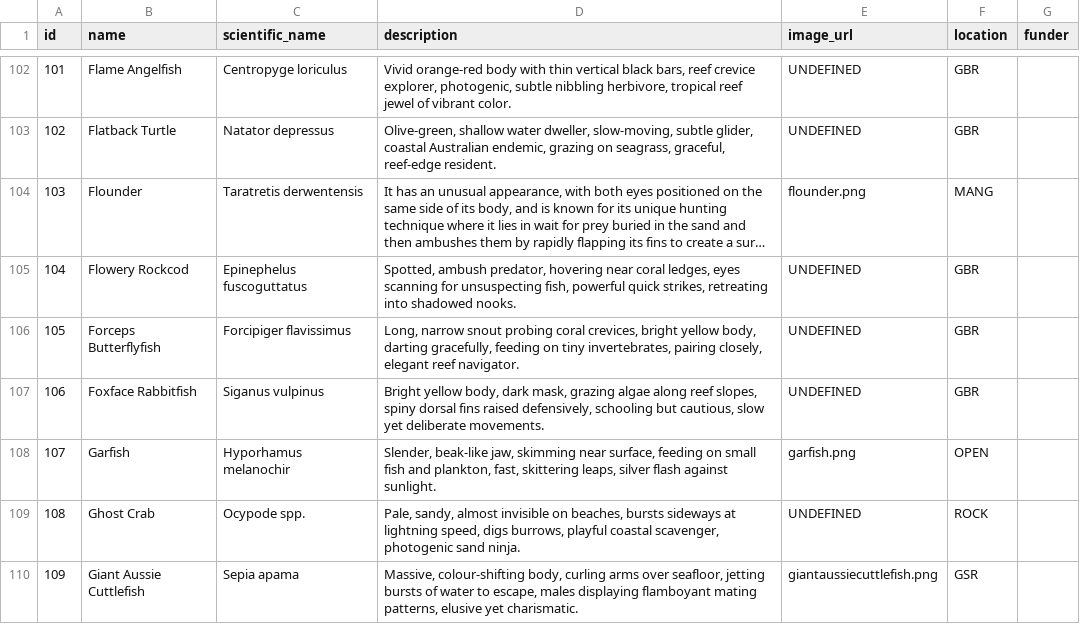
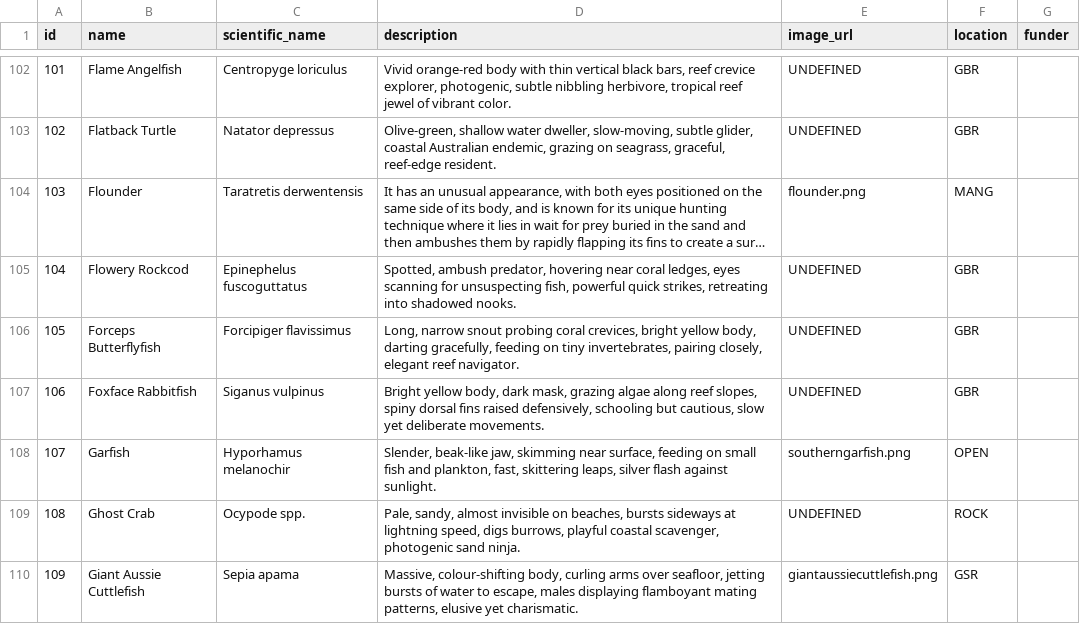
Before and after one commit to azzurroarts/reefspotter3, a CSV file: fish.csv, drawn as a sheet; only a part is shown, gaps mark what is left out; long unchanged cells end in ….

Commit message:
Update fish.csv garfish

```diff
--- a/fish.csv
+++ b/fish.csv
@@ -107,3 +107,3 @@ id,name,scientific_name,description,image_url,location,funder
 106,Foxface Rabbitfish,Siganus vulpinus,"Bright yellow body, dark mask, grazing algae along reef slopes, spiny dorsal fins raised defensively, schooling but cautious, slow yet deliberate movements.",UNDEFINED,GBR,
-107,Garfish,Hyporhamus melanochir ,"Slender, beak-like jaw, skimming near surface, feeding on small fish and plankton, fast, skittering leaps, silver flash against sunlight.",garfish.png,OPEN,
+107,Garfish,Hyporhamus melanochir ,"Slender, beak-like jaw, skimming near surface, feeding on small fish and plankton, fast, skittering leaps, silver flash against sunlight.",southerngarfish.png,OPEN,
 108,Ghost Crab,Ocypode spp.,"Pale, sandy, almost invisible on beaches, bursts sideways at lightning speed, digs burrows, playful coastal scavenger, photogenic sand ninja.",UNDEFINED,ROCK,
```
